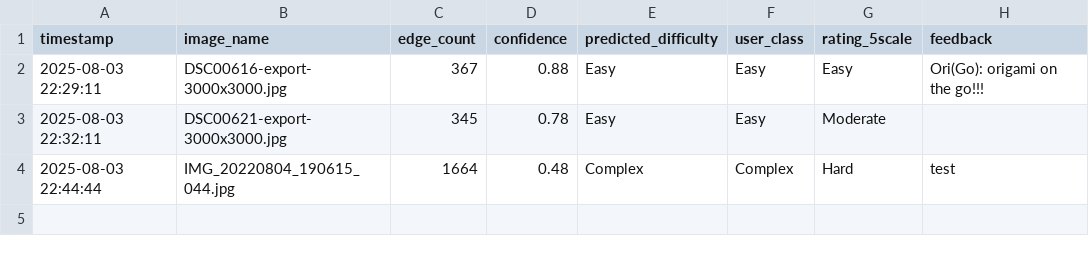
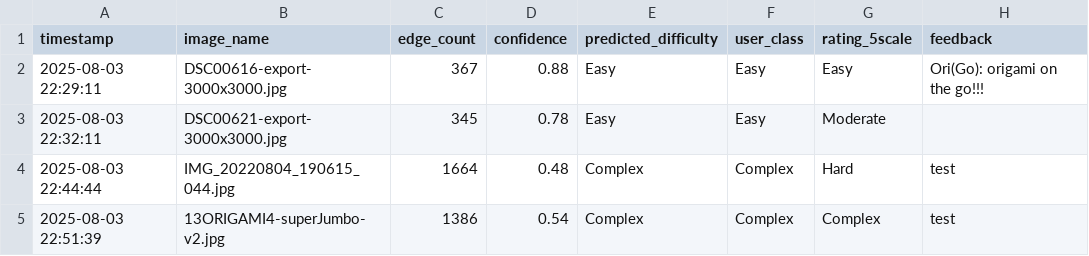
Before and after one commit to Rxbrooks15/origami_regression, a CSV file: user_feedback.csv, drawn as a sheet.

Commit message:
Update feedback

```diff
--- a/user_feedback.csv
+++ b/user_feedback.csv
@@ -4 +4,2 @@ timestamp,image_name,edge_count,confidence,predicted_difficulty,user_class,ratin
 2025-08-03 22:44:44,IMG_20220804_190615_044.jpg,1664,0.48,Complex,Complex,Hard,test
+2025-08-03 22:51:39,13ORIGAMI4-superJumbo-v2.jpg,1386,0.54,Complex,Complex,Complex,test
```
